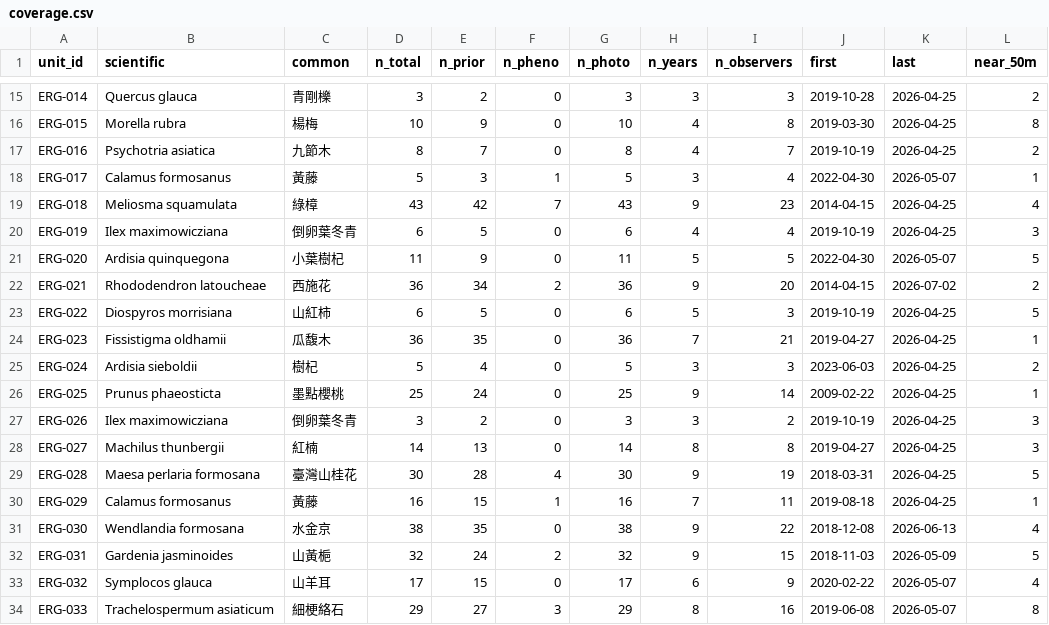
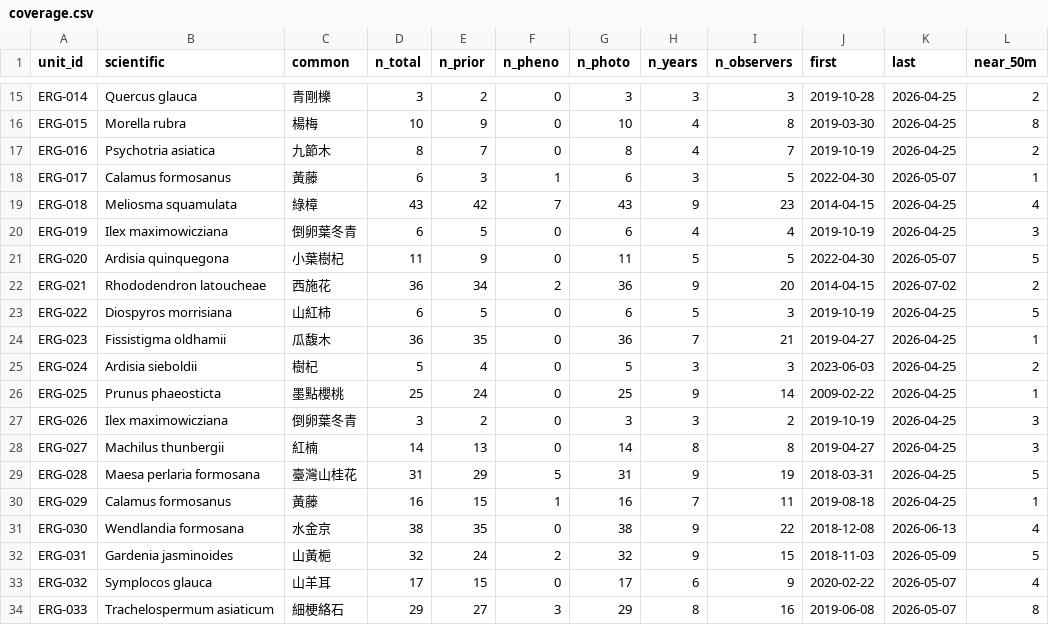
Before and after one commit to BunnyTailGra22/erge-iNAT, a CSV file: data/history/coverage.csv, drawn as a sheet; only a part is shown, gaps mark what is left out.

```diff
--- a/data/history/coverage.csv
+++ b/data/history/coverage.csv
@@ -17,3 +17,3 @@ ERG-015,Morella rubra,楊梅,10,9,0,10,4,8,2019-03-30,2026-04-25,8
 ERG-016,Psychotria asiatica,九節木,8,7,0,8,4,7,2019-10-19,2026-04-25,2
-ERG-017,Calamus formosanus,黃藤,5,3,1,5,3,4,2022-04-30,2026-05-07,1
+ERG-017,Calamus formosanus,黃藤,6,3,1,6,3,5,2022-04-30,2026-05-07,1
 ERG-018,Meliosma squamulata,綠樟,43,42,7,43,9,23,2014-04-15,2026-04-25,4
@@ -28,3 +28,3 @@ ERG-026,Ilex maximowicziana,倒卵葉冬青,3,2,0,3,3,2,2019-10-19,2026-04-25,3
 ERG-027,Machilus thunbergii,紅楠,14,13,0,14,8,8,2019-04-27,2026-04-25,3
-ERG-028,Maesa perlaria formosana,臺灣山桂花,30,28,4,30,9,19,2018-03-31,2026-04-25,5
+ERG-028,Maesa perlaria formosana,臺灣山桂花,31,29,5,31,9,19,2018-03-31,2026-04-25,5
 ERG-029,Calamus formosanus,黃藤,16,15,1,16,7,11,2019-08-18,2026-04-25,1
```
Also changed, not shown: 8 other files.
